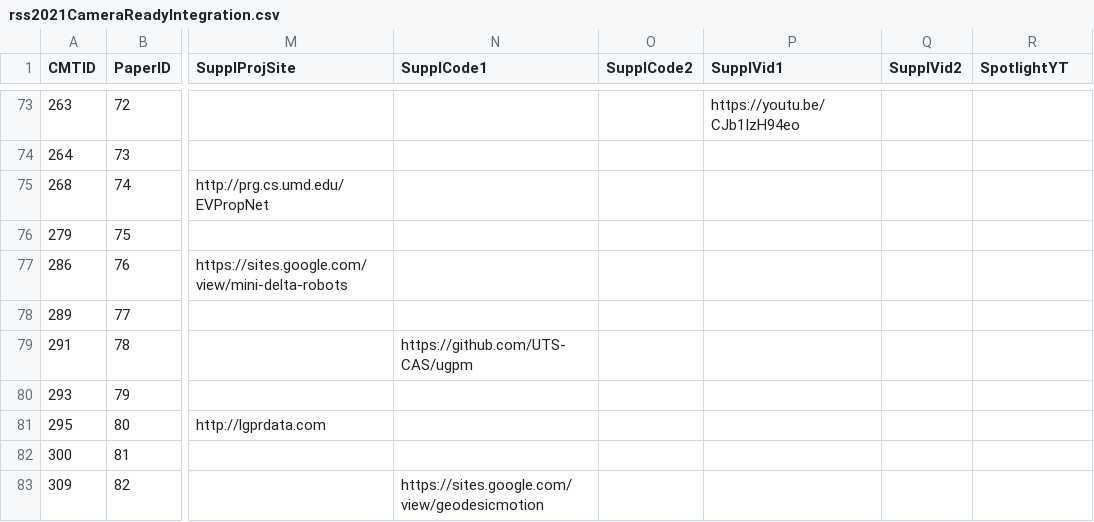
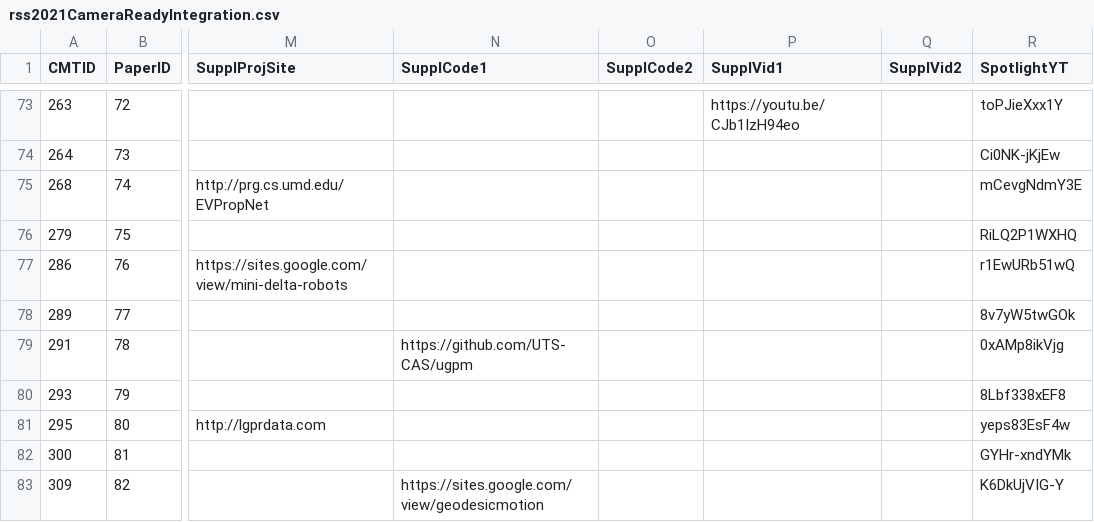
Before and after one commit to rss2023/web-prod, a CSV file: _data/rss2021CameraReadyIntegration.csv, drawn as a sheet; only a part is shown, gaps mark what is left out; the diff covers the shown part only; the diff names each change by its address in the sheet, - before the commit and + after, or states it on an @@ line.

```diff
--- a/_data/rss2021CameraReadyIntegration.csv
+++ b/_data/rss2021CameraReadyIntegration.csv
-R73 (SpotlightYT): (empty)
+R73 (SpotlightYT): toPJieXxx1Y
-R74 (SpotlightYT): (empty)
+R74 (SpotlightYT): Ci0NK-jKjEw
-R75 (SpotlightYT): (empty)
+R75 (SpotlightYT): mCevgNdmY3E
-R76 (SpotlightYT): (empty)
+R76 (SpotlightYT): RiLQ2P1WXHQ
-R77 (SpotlightYT): (empty)
+R77 (SpotlightYT): r1EwURb51wQ
-R78 (SpotlightYT): (empty)
+R78 (SpotlightYT): 8v7yW5twGOk
-R79 (SpotlightYT): (empty)
+R79 (SpotlightYT): 0xAMp8ikVjg
-R80 (SpotlightYT): (empty)
+R80 (SpotlightYT): 8Lbf338xEF8
-R81 (SpotlightYT): (empty)
+R81 (SpotlightYT): yeps83EsF4w
-R82 (SpotlightYT): (empty)
+R82 (SpotlightYT): GYHr-xndYMk
-R83 (SpotlightYT): (empty)
+R83 (SpotlightYT): K6DkUjVIG-Y
```
Also changed, not shown: 38 edited cells elsewhere in this file, 1 other file.
